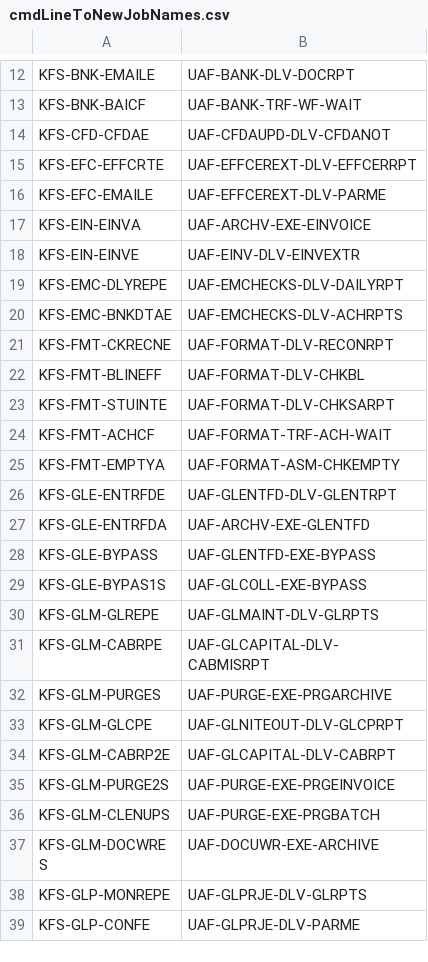
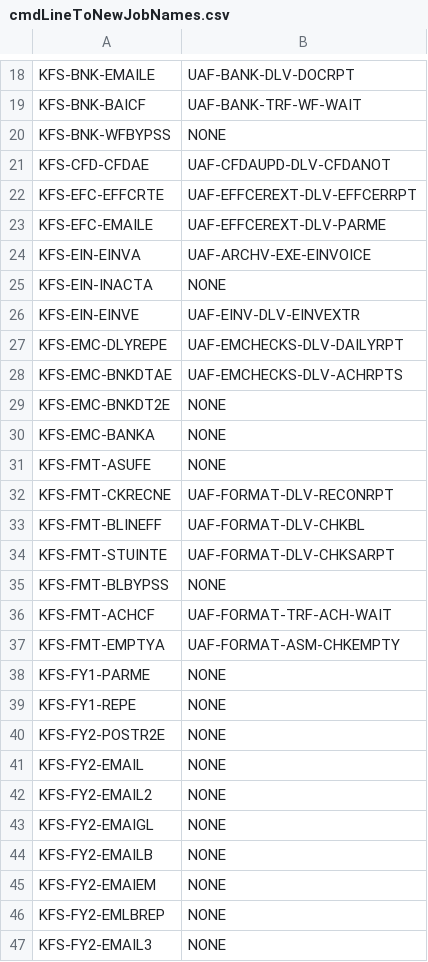
Before and after one commit to sgskinner/RhubarbYamlGen, a CSV file: data/input/cmdLineToNewJobNames.csv, drawn as a sheet; only a part is shown, gaps mark what is left out; the shorter side is filled out with more unchanged rows; the diff covers the shown part only.

```diff
--- a/data/input/cmdLineToNewJobNames.csv
+++ b/data/input/cmdLineToNewJobNames.csv
@@ -13,2 +19,3 @@ KFS-BNK-EMAILE,UAF-BANK-DLV-DOCRPT
 KFS-BNK-BAICF,UAF-BANK-TRF-WF-WAIT
+KFS-BNK-WFBYPSS,NONE
 KFS-CFD-CFDAE,UAF-CFDAUPD-DLV-CFDANOT
@@ -17,2 +24,3 @@ KFS-EFC-EMAILE,UAF-EFFCEREXT-DLV-PARME
 KFS-EIN-EINVA,UAF-ARCHV-EXE-EINVOICE
+KFS-EIN-INACTA,NONE
 KFS-EIN-EINVE,UAF-EINV-DLV-EINVEXTR
@@ -20,2 +28,5 @@ KFS-EMC-DLYREPE,UAF-EMCHECKS-DLV-DAILYRPT
 KFS-EMC-BNKDTAE,UAF-EMCHECKS-DLV-ACHRPTS
+KFS-EMC-BNKDT2E,NONE
+KFS-EMC-BANKA,NONE
+KFS-FMT-ASUFE,NONE
 KFS-FMT-CKRECNE,UAF-FORMAT-DLV-RECONRPT
@@ -23,3 +34,14 @@ KFS-FMT-BLINEFF,UAF-FORMAT-DLV-CHKBL
 KFS-FMT-STUINTE,UAF-FORMAT-DLV-CHKSARPT
+KFS-FMT-BLBYPSS,NONE
 KFS-FMT-ACHCF,UAF-FORMAT-TRF-ACH-WAIT
 KFS-FMT-EMPTYA,UAF-FORMAT-ASM-CHKEMPTY
+KFS-FY1-PARME,NONE
+KFS-FY1-REPE,NONE
+KFS-FY2-POSTR2E,NONE
+KFS-FY2-EMAIL,NONE
+KFS-FY2-EMAIL2,NONE
+KFS-FY2-EMAIGL,NONE
+KFS-FY2-EMAILB,NONE
+KFS-FY2-EMAIEM,NONE
+KFS-FY2-EMLBREP,NONE
+KFS-FY2-EMAIL3,NONE
```
Also changed, not shown: 34 added rows elsewhere in this file, 31 other files.
